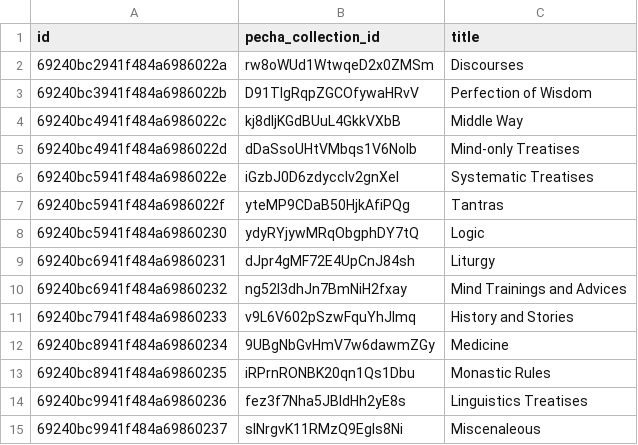
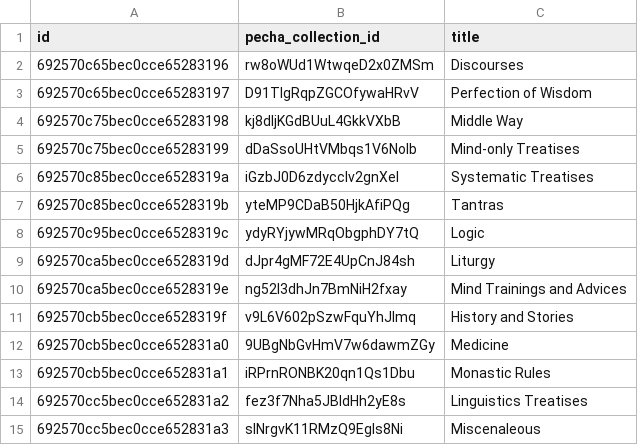
Before and after one commit to OpenPecha/webuddhist-text-uploader, a CSV file: collection_upload_log.csv, drawn as a sheet.

```diff
--- a/collection_upload_log.csv
+++ b/collection_upload_log.csv
@@ -1,15 +1,15 @@
 id,pecha_collection_id,title
-69240bc2941f484a6986022a,rw8oWUd1WtwqeD2x0ZMSm,Discourses
-69240bc3941f484a6986022b,D91TlgRqpZGCOfywaHRvV,Perfection of Wisdom
-69240bc4941f484a6986022c,kj8dljKGdBUuL4GkkVXbB,Middle Way
-69240bc4941f484a6986022d,dDaSsoUHtVMbqs1V6Nolb,Mind-only Treatises
-69240bc5941f484a6986022e,iGzbJ0D6zdyccIv2gnXeI,Systematic Treatises
-69240bc5941f484a6986022f,yteMP9CDaB50HjkAfiPQg,Tantras
-69240bc5941f484a69860230,ydyRYjywMRqObgphDY7tQ,Logic
-69240bc6941f484a69860231,dJpr4gMF72E4UpCnJ84sh,Liturgy
-69240bc6941f484a69860232,ng52I3dhJn7BmNiH2fxay,Mind Trainings and Advices
-69240bc7941f484a69860233,v9L6V602pSzwFquYhJImq,History and Stories
-69240bc8941f484a69860234,9UBgNbGvHmV7w6dawmZGy,Medicine
-69240bc8941f484a69860235,iRPrnRONBK20qn1Qs1Dbu,Monastic Rules
-69240bc9941f484a69860236,fez3f7Nha5JBIdHh2yE8s,Linguistics Treatises
-69240bc9941f484a69860237,sINrgvK11RMzQ9Egls8Ni,Miscenaleous
+692570c65bec0cce65283196,rw8oWUd1WtwqeD2x0ZMSm,Discourses
+692570c65bec0cce65283197,D91TlgRqpZGCOfywaHRvV,Perfection of Wisdom
+692570c75bec0cce65283198,kj8dljKGdBUuL4GkkVXbB,Middle Way
+692570c75bec0cce65283199,dDaSsoUHtVMbqs1V6Nolb,Mind-only Treatises
+692570c85bec0cce6528319a,iGzbJ0D6zdyccIv2gnXeI,Systematic Treatises
+692570c85bec0cce6528319b,yteMP9CDaB50HjkAfiPQg,Tantras
+692570c95bec0cce6528319c,ydyRYjywMRqObgphDY7tQ,Logic
+692570ca5bec0cce6528319d,dJpr4gMF72E4UpCnJ84sh,Liturgy
+692570ca5bec0cce6528319e,ng52I3dhJn7BmNiH2fxay,Mind Trainings and Advices
+692570cb5bec0cce6528319f,v9L6V602pSzwFquYhJImq,History and Stories
+692570cb5bec0cce652831a0,9UBgNbGvHmV7w6dawmZGy,Medicine
+692570cb5bec0cce652831a1,iRPrnRONBK20qn1Qs1Dbu,Monastic Rules
+692570cc5bec0cce652831a2,fez3f7Nha5JBIdHh2yE8s,Linguistics Treatises
+692570cc5bec0cce652831a3,sINrgvK11RMzQ9Egls8Ni,Miscenaleous
```
Also changed, not shown: 6 other files.
